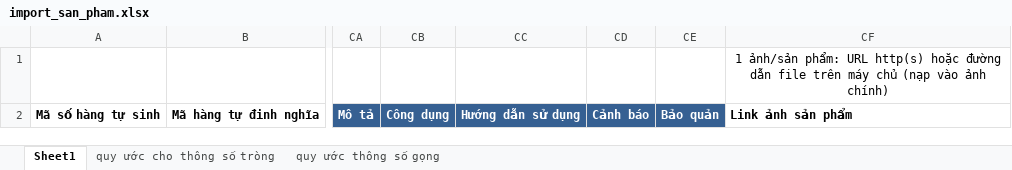
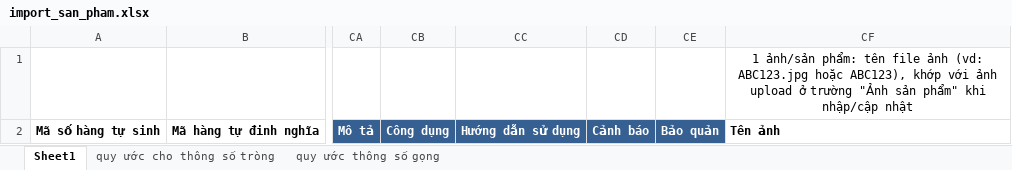
Before and after one commit to huydh1900/vnoptic, an Excel workbook: vnop_purchase/static/xlsx/import_san_pham.xlsx, sheet Sheet1, drawn as a sheet; only a part is shown, gaps mark what is left out; values as stored, in another font and other column widths than the file's, no borders; the diff names each change by its address in the sheet, - before the commit and + after, or states it on an @@ line.

```diff
--- a/vnop_purchase/static/xlsx/import_san_pham.xlsx (sheet Sheet1)
+++ b/vnop_purchase/static/xlsx/import_san_pham.xlsx (sheet Sheet1)
-CF1: …ảnh/sản phẩm: URL http(s) hoặc đường dẫn file trên máy chủ (nạp vào ảnh chính)
+CF1: …ảnh/sản phẩm: tên file ảnh (vd: ABC123.jpg hoặc ABC123), khớp với ảnh upload ở trường "Ảnh sản phẩm" khi nhập/cập nhật
-CF2: Link ảnh sản phẩm
+CF2: Tên ảnh
```
Also changed, not shown: 3 other files.
